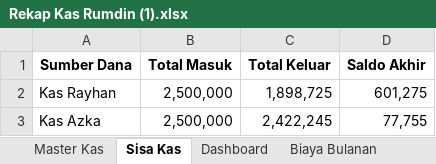
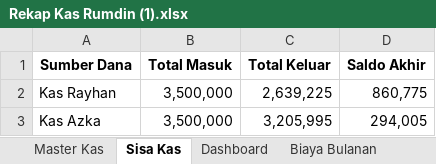
Before and after one commit to azka810/kas-rumdin-streamlit, an Excel workbook: Rekap Kas Rumdin (1).xlsx, sheet Sisa Kas, drawn as a sheet; values as stored, in another font and other column widths than the file's, no borders; the diff names each change by its address in the sheet, - before the commit and + after, or states it on an @@ line.

```diff
--- a/Rekap Kas Rumdin (1).xlsx (sheet Sisa Kas)
+++ b/Rekap Kas Rumdin (1).xlsx (sheet Sisa Kas)
-B2:B3 (Total Masuk): 2,500,000
+B2:B3 (Total Masuk): 3,500,000
-C2 (Total Keluar): 1,898,725
+C2 (Total Keluar): 2,639,225
-D2 (Saldo Akhir): 601,275
+D2 (Saldo Akhir): 860,775
-C3 (Total Keluar): 2,422,245
+C3 (Total Keluar): 3,205,995
-D3 (Saldo Akhir): 77,755
+D3 (Saldo Akhir): 294,005
```
Also changed, not shown: sheet Master Kas, sheet Biaya Bulanan, sheet Dashboard, 2 other files.
